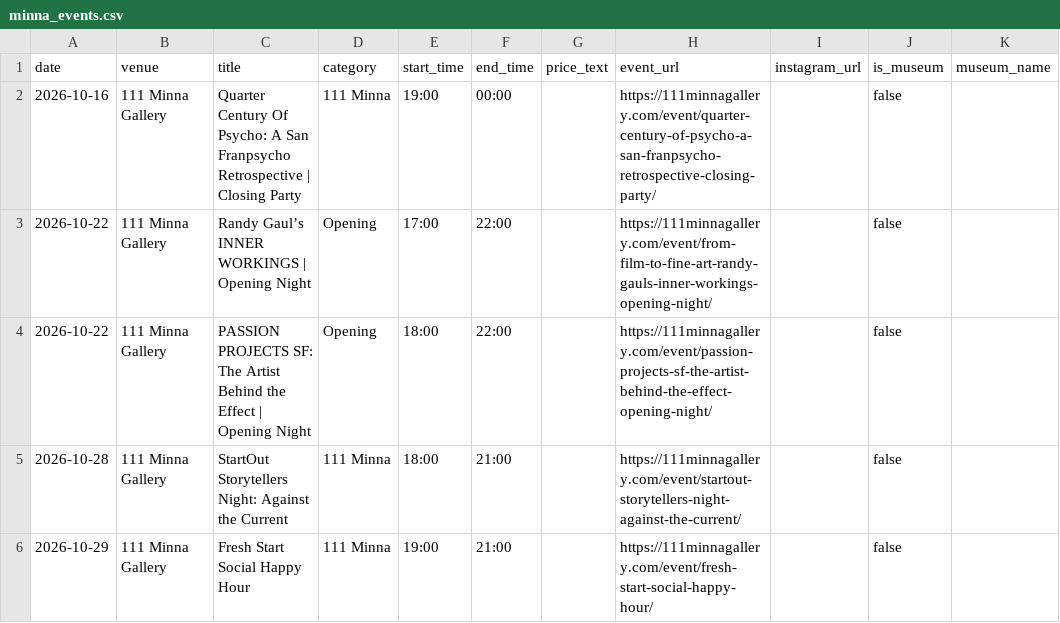
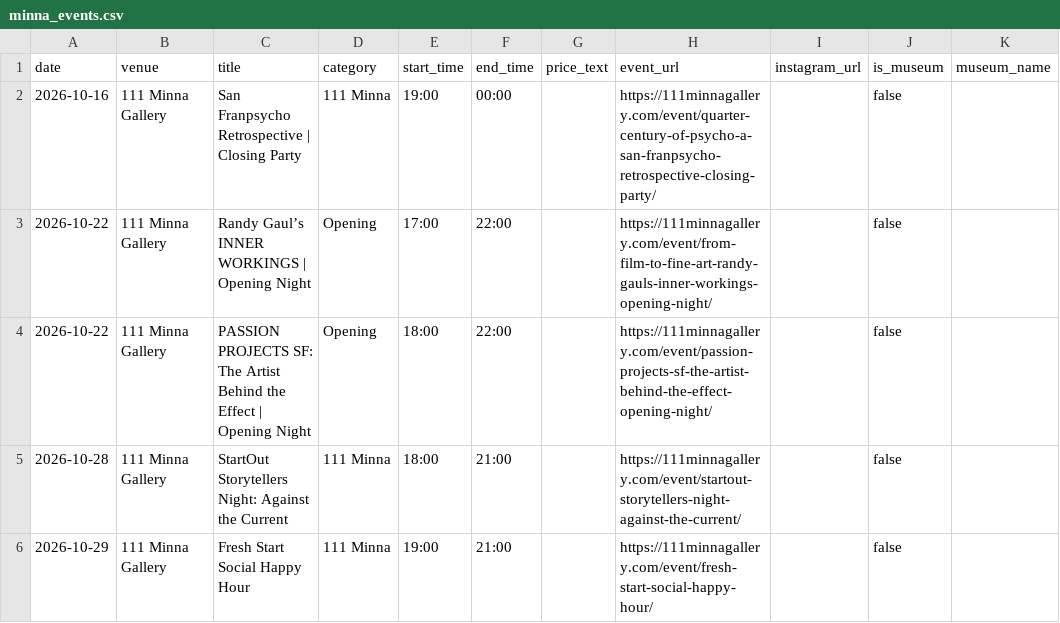
Before and after one commit to obstacleb/artlinks-data, a CSV file: minna_events.csv, drawn as a sheet; only a part is shown; the diff names each change by its address in the sheet, - before the commit and + after, or states it on an @@ line.

Commit message:
Update 111 Minna events CSV

```diff
--- a/minna_events.csv
+++ b/minna_events.csv
-C2 (title): Quarter Century Of Psycho: A San Franpsycho…
+C2 (title): San Franpsycho…
```
